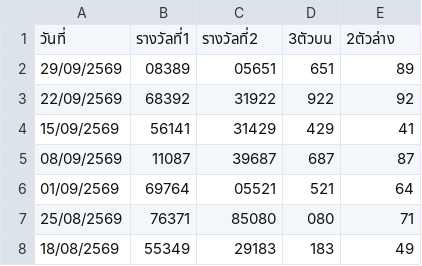
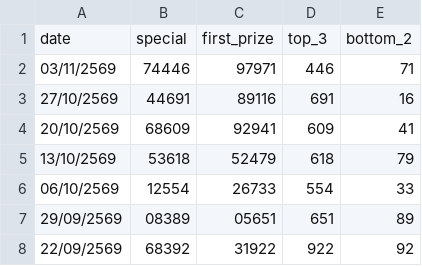
Before and after one commit to kumpiro-PH/gdp-dashboard-4, a CSV file: history_hanoi_tue.csv, drawn as a sheet; only a part is shown; the shorter side is filled out with more unchanged rows; removed rows and columns are numbered as before the commit, all else as after; the diff names each change by its address in the sheet, - before the commit and + after, or states it on an @@ line.

Commit message:
Update CSV headers and add missing line

```diff
--- a/history_hanoi_tue.csv
+++ b/history_hanoi_tue.csv
-row 1: วันที่ | รางวัลที่1 | รางวัลที่2 | 3ตัวบน | 2ตัวล่าง
+row 1: date | special | first_prize | top_3 | bottom_2
+row 2: 03/11/2569 | 74446 | 97971 | 446 | 71
+row 3: 27/10/2569 | 44691 | 89116 | 691 | 16
+row 4: 20/10/2569 | 68609 | 92941 | 609 | 41
+row 5: 13/10/2569 | 53618 | 52479 | 618 | 79
+row 6: 06/10/2569 | 12554 | 26733 | 554 | 33
```
